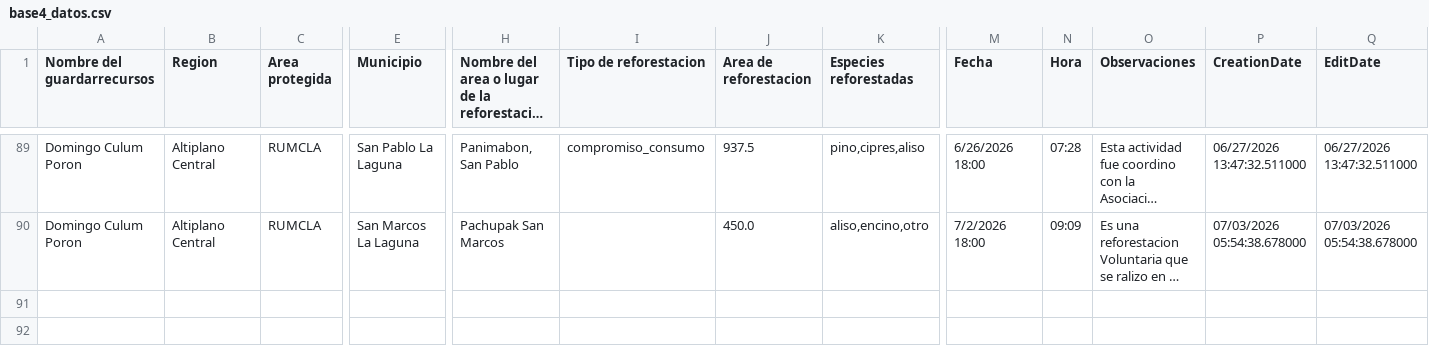
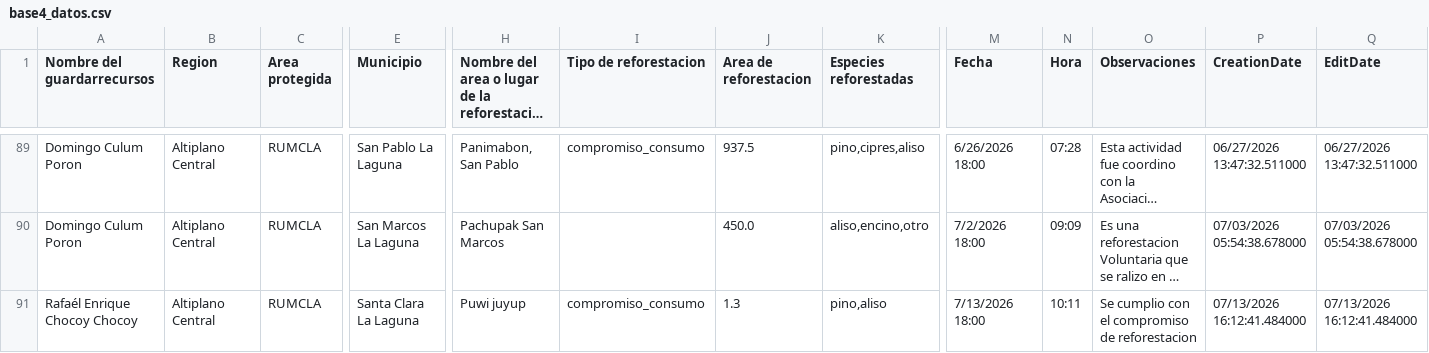
Before and after one commit to geograficaaala/guardarecursos_conap, a CSV file: docs/datos/base4_datos.csv, drawn as a sheet; only a part is shown, gaps mark what is left out; long unchanged cells end in …; rows hold the shown columns only; the diff names each change by its address in the sheet, - before the commit and + after, or states it on an @@ line.

```diff
--- a/docs/datos/base4_datos.csv
+++ b/docs/datos/base4_datos.csv
+row 91: Rafaél Enrique Chocoy Chocoy | Altiplano Central | RUMCLA | Santa Clara La Laguna | Puwi juyup | compromiso_consumo | 1.3 | pino,aliso | 7/13/2026 18:00 | 10:11 | Se cumplio con el compromiso de reforestacion | 07/13/2026 16:12:41.484000 | 07/13/2026 16:12:41.484000
```
